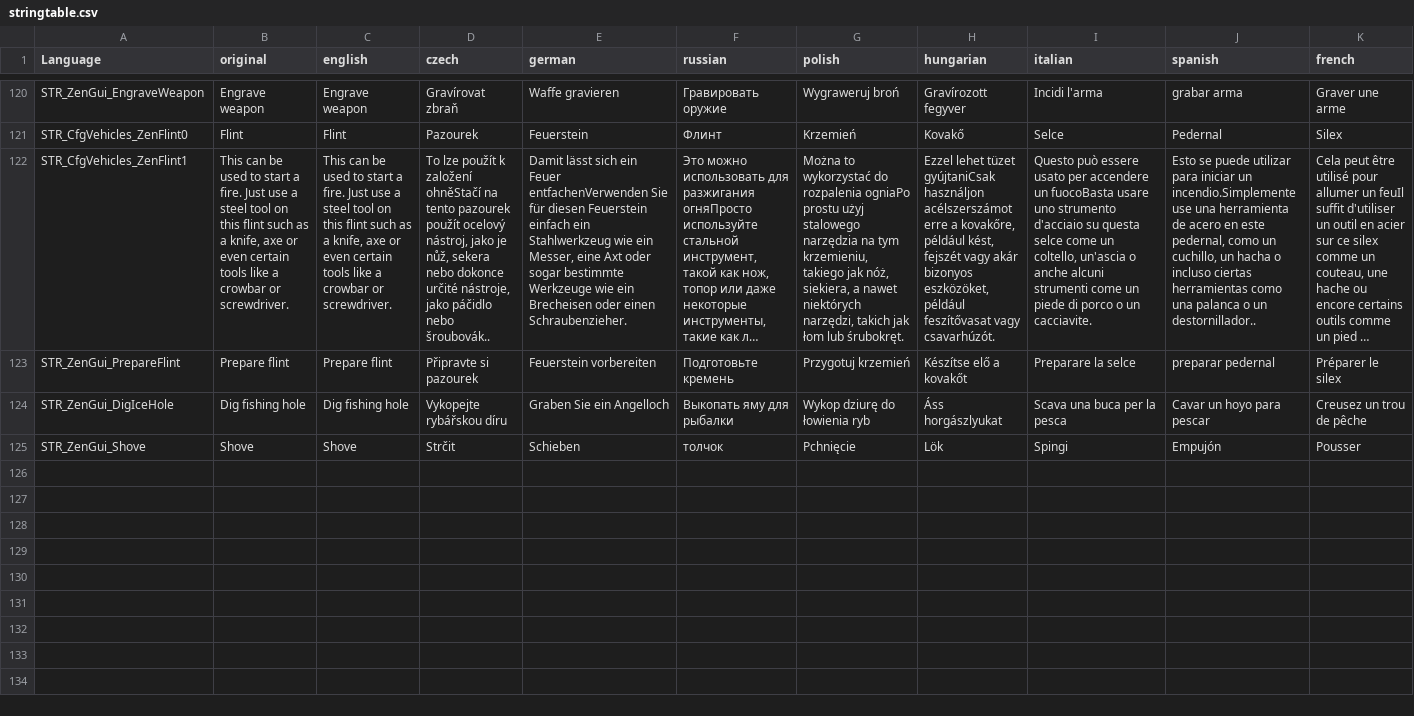
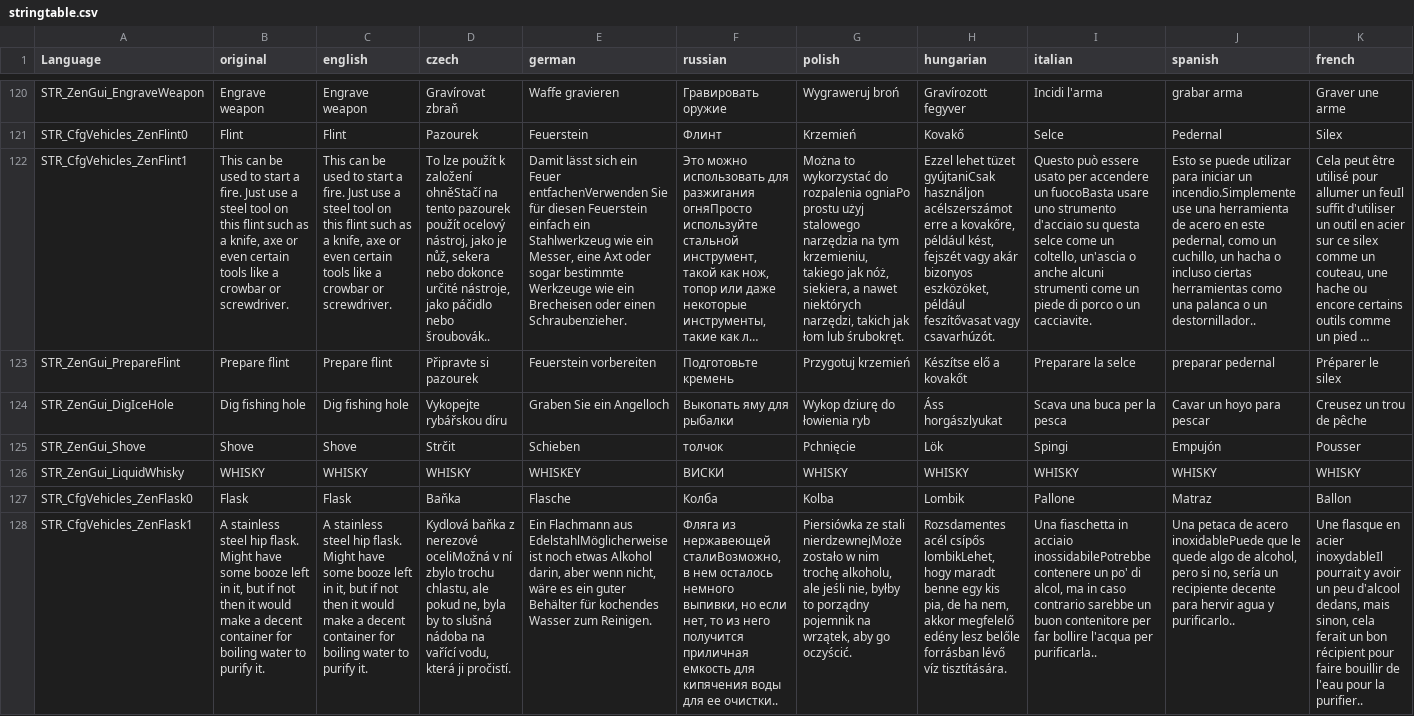
Before and after one commit to ZenarchistCode/ZenModPack, a CSV file: languagecore/stringtable.csv, drawn as a sheet; only a part is shown, gaps mark what is left out; long unchanged cells end in …; rows hold the shown columns only; the diff names each change by its address in the sheet, - before the commit and + after, or states it on an @@ line.

```diff
--- a/languagecore/stringtable.csv
+++ b/languagecore/stringtable.csv
+row 126: STR_ZenGui_LiquidWhisky | WHISKY | WHISKY | WHISKY | WHISKEY | ВИСКИ | WHISKY | WHISKY | WHISKY | WHISKY | WHISKY
+row 127: STR_CfgVehicles_ZenFlask0 | Flask | Flask | Baňka | Flasche | Колба | Kolba | Lombik | Pallone | Matraz | Ballon
+row 128: STR_CfgVehicles_ZenFlask1 | A stainless steel hip flask. Might have some booze left in it, but if not then it would make a decent container for boiling water to purify it. | A stainless steel hip flask. Might have some booze left in it, but if not then it would make a decent container for boiling water to purify it. | Kydlová baňka z nerezové oceliMožná v ní zbylo trochu chlastu, ale pokud ne, byla by to slušná nádoba na vařící vodu, která ji pročistí. | Ein Flachmann aus EdelstahlMöglicherweise ist noch etwas Alkohol darin, aber wenn nicht, wäre es ein guter Behälter für kochendes Wasser zum Reinigen. | Фляга из нержавеющей сталиВозможно, в нем осталось немного выпивки, но если нет, то из него получится приличная емкость для кипячения воды для ее очистки.. | Piersiówka ze stali nierdzewnejMoże zostało w nim trochę alkoholu, ale jeśli nie, byłby to porządny pojemnik na wrzątek, aby go oczyścić. | Rozsdamentes acél csípős lombikLehet, hogy maradt benne egy kis pia, de ha nem, akkor megfelelő edény lesz belőle forrásban lévő víz tisztítására. | Una fiaschetta in acciaio inossidabilePotrebbe contenere un po' di alcol, ma in caso contrario sarebbe un buon contenitore per far bollire l'acqua per purificarla.. | Una petaca de acero inoxidablePuede que le quede algo de alcohol, pero si no, sería un recipiente decente para hervir agua y purificarlo.. | Une flasque en acier inoxydableIl pourrait y avoir un peu d'alcool dedans, mais sinon, cela ferait un bon récipient pour faire bouillir de l'eau pour la purifier..
```
Also changed, not shown: 35 other files.
